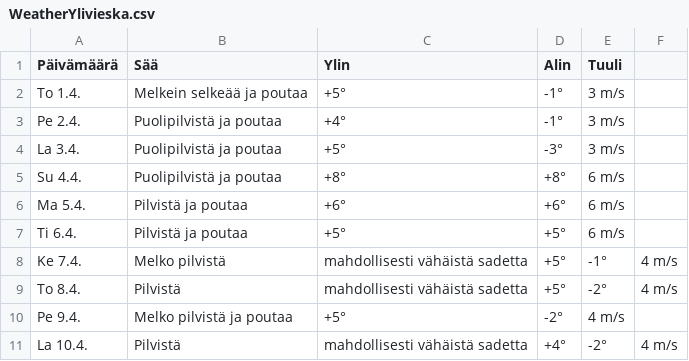
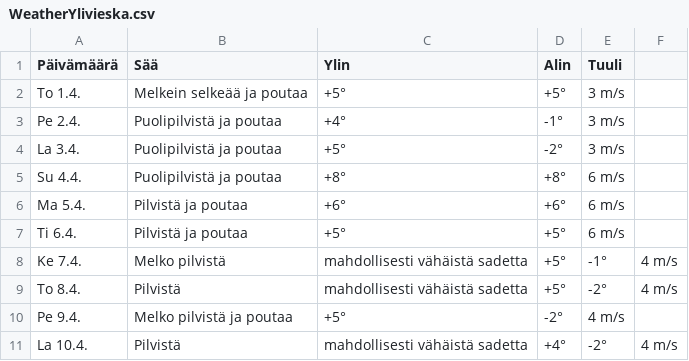
Before and after one commit to edwsqa/Crawler, a CSV file: files/WeatherYlivieska.csv, drawn as a sheet.

```diff
--- a/files/WeatherYlivieska.csv
+++ b/files/WeatherYlivieska.csv
@@ -1,5 +1,5 @@
 Päivämäärä, Sää, Ylin, Alin, Tuuli
-To 1.4.,Melkein selkeää ja poutaa,+5°,-1°,3 m/s
+To 1.4.,Melkein selkeää ja poutaa,+5°,+5°,3 m/s
 Pe 2.4.,Puolipilvistä ja poutaa,+4°,-1°,3 m/s
-La 3.4.,Puolipilvistä ja poutaa,+5°,-3°,3 m/s
+La 3.4.,Puolipilvistä ja poutaa,+5°,-2°,3 m/s
 Su 4.4.,Puolipilvistä ja poutaa,+8°,+8°,6 m/s
```
Also changed, not shown: files/WeatherOulu.csv, files/products2.csv, 1 other file.
